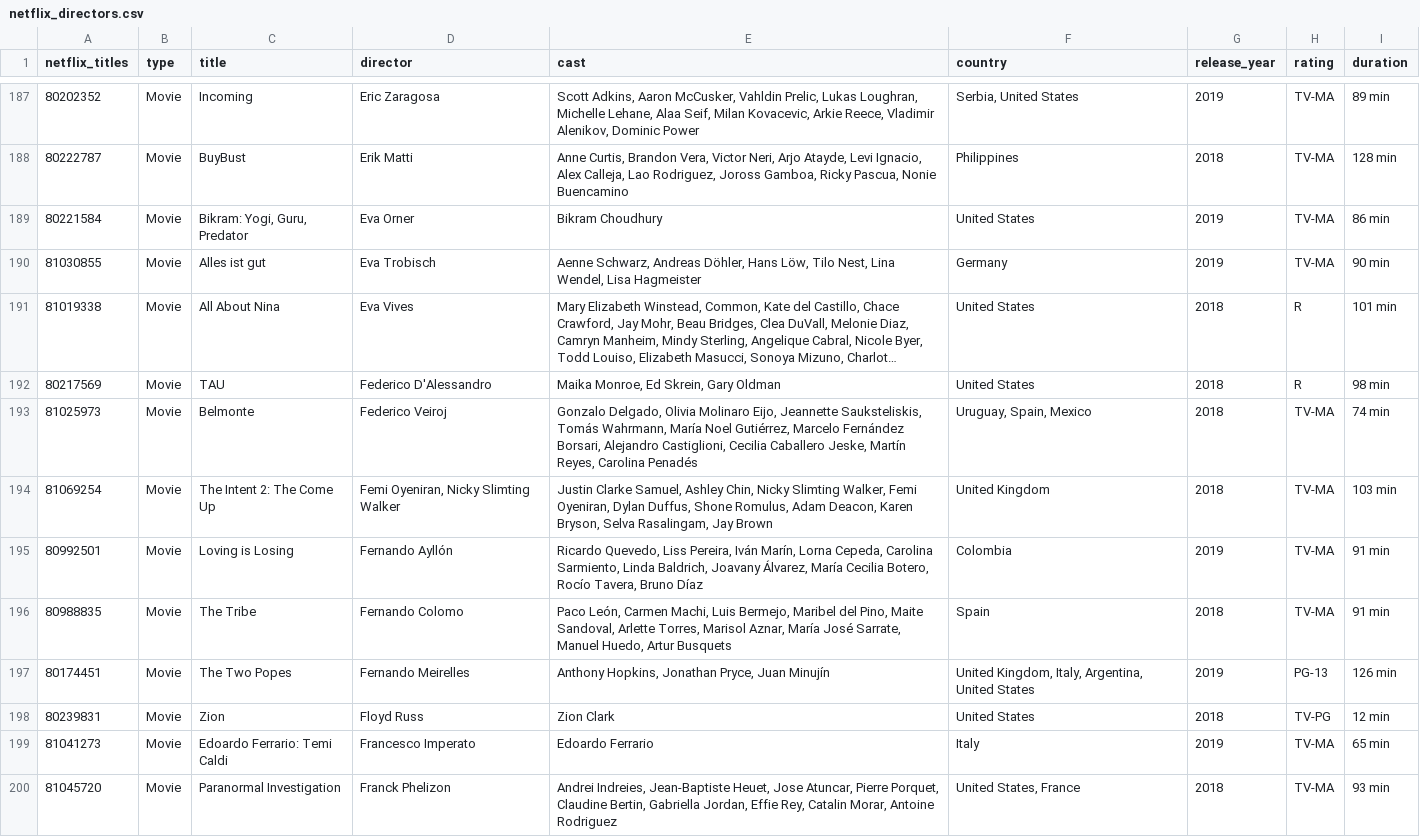
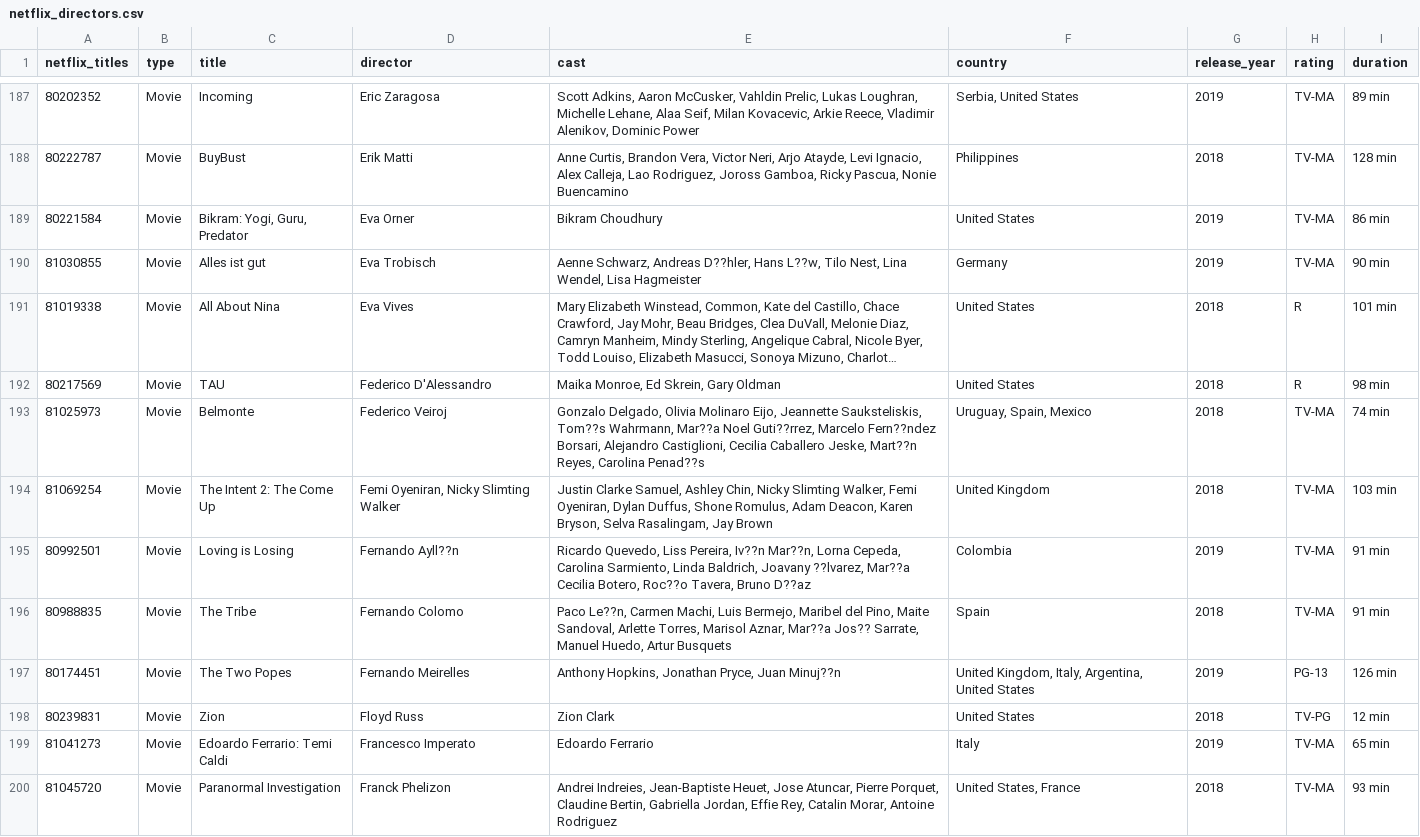
Before and after one commit to MaryLivingston21/CS205-WarmUp-ML-RB-SN-JT, a CSV file: netflix_directors.csv, drawn as a sheet; only a part is shown, gaps mark what is left out; long unchanged cells end in …; the diff covers the shown part only; the diff names each change by its address in the sheet, - before the commit and + after, or states it on an @@ line.

```diff
--- a/netflix_directors.csv
+++ b/netflix_directors.csv
-E190 (cast): …Schwarz, Andreas Döhler, Hans Löw, Tilo Nest,…
+E190 (cast): …Schwarz, Andreas D??hler, Hans L??w, Tilo Nest,…
-E193 (cast): …Jeannette Sauksteliskis, Tomás Wahrmann, María Noel Gutiérrez, Marcelo Fernández Borsari, Alejandro Castiglioni, Cecilia Caballero Jeske, Martín Reyes, Carolina Penadés
+E193 (cast): …Jeannette Sauksteliskis, Tom??s Wahrmann, Mar??a Noel Guti??rrez, Marcelo Fern??ndez Borsari, Alejandro Castiglioni, Cecilia Caballero Jeske, Mart??n Reyes, Carolina Penad??s
-D195 (director): Fernando Ayllón
+D195 (director): Fernando Ayll??n
-E195 (cast): …Liss Pereira, Iván Marín, Lorna Cepeda, Carolina Sarmiento, Linda Baldrich, Joavany Álvarez, María Cecilia Botero, Rocío Tavera, Bruno Díaz
+E195 (cast): …Liss Pereira, Iv??n Mar??n, Lorna Cepeda, Carolina Sarmiento, Linda Baldrich, Joavany ??lvarez, Mar??a Cecilia Botero, Roc??o Tavera, Bruno D??az
-E196 (cast): Paco León, Carmen Machi, Luis Bermejo, Maribel del Pino, Maite Sandoval, Arlette Torres, Marisol Aznar, María José Sarrate, Manuel…
+E196 (cast): Paco Le??n, Carmen Machi, Luis Bermejo, Maribel del Pino, Maite Sandoval, Arlette Torres, Marisol Aznar, Mar??a Jos?? Sarrate, Manuel…
-E197 (cast): …Pryce, Juan Minujín
+E197 (cast): …Pryce, Juan Minuj??n
```
Also changed, not shown: 185 edited cells elsewhere in this file, 4 other files.
